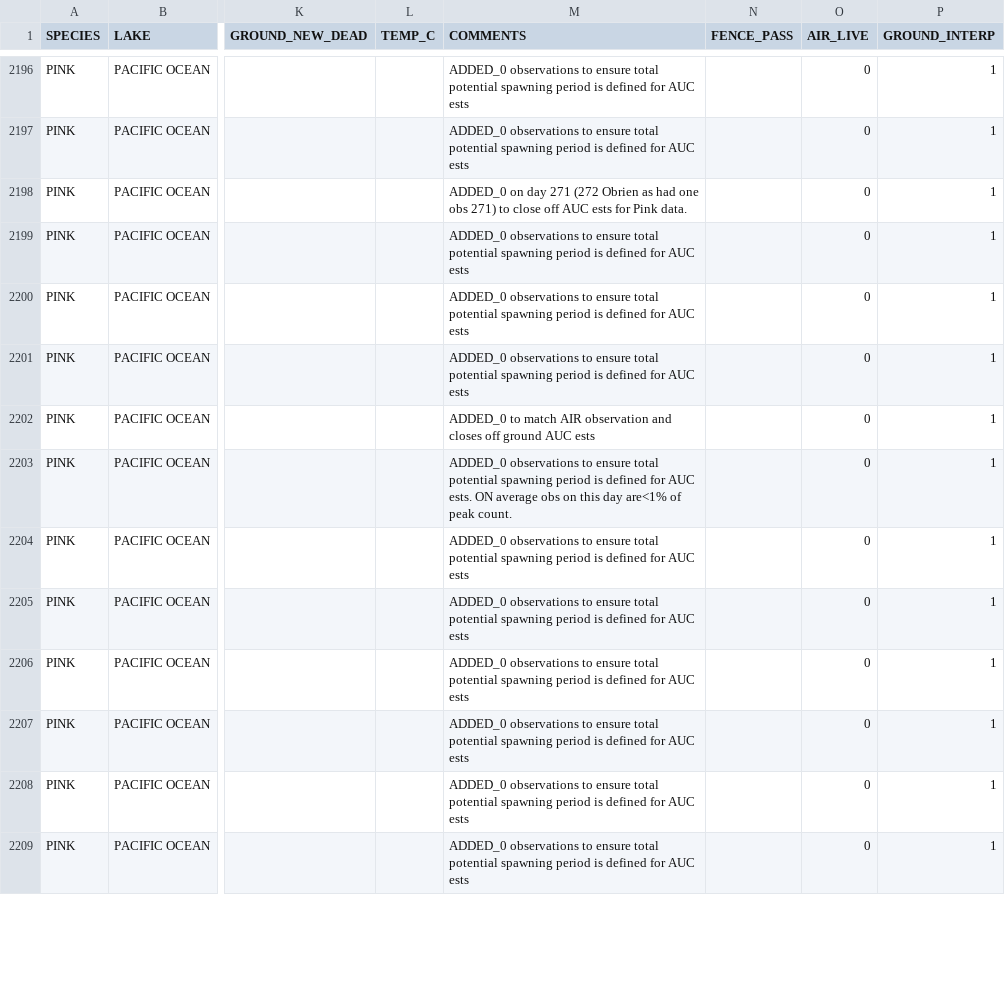
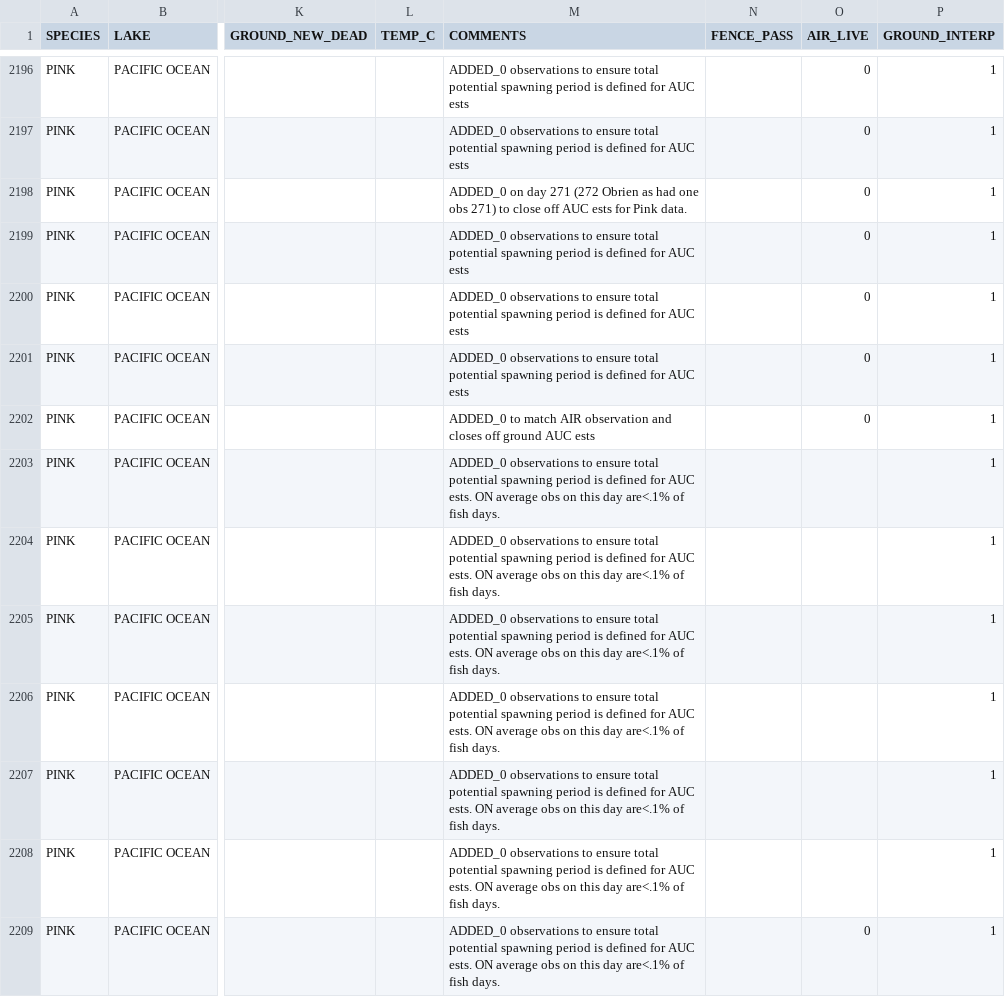
Before and after one commit to PAskey/spwnr, a CSV file: data-raw/SPAWNER_COUNTS.csv, drawn as a sheet; only a part is shown, gaps mark what is left out; the diff covers the shown part only; the diff names each change by its address in the sheet, - before the commit and + after, or states it on an @@ line.

```diff
--- a/data-raw/SPAWNER_COUNTS.csv
+++ b/data-raw/SPAWNER_COUNTS.csv
-M2203 (COMMENTS): …this day are<1% of peak count.
+M2203 (COMMENTS): …this day are<.1% of fish days.
-O2203:O2208 (AIR_LIVE): 0
+O2203:O2208 (AIR_LIVE): (empty)
-M2204:M2209 (COMMENTS): …for AUC ests
+M2204:M2209 (COMMENTS): …for AUC ests. ON average obs on this day are<.1% of fish days.
```
Also changed, not shown: 26 edited cells elsewhere in this file, 2 other files.
